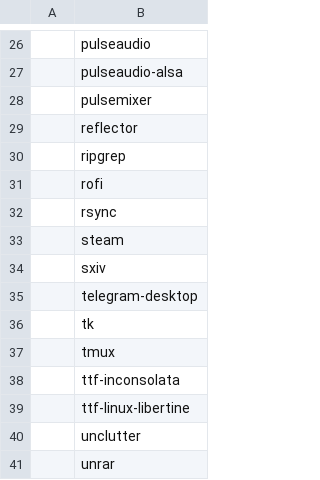
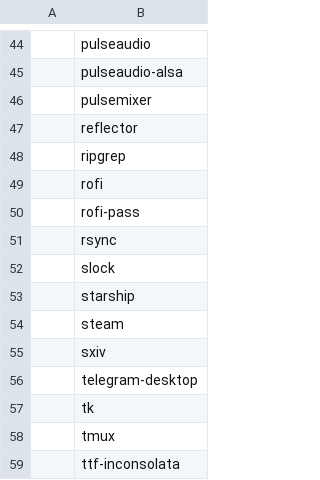
Before and after one commit to hildebro/arch-post-install, a CSV file: progs.csv, drawn as a sheet; only a part is shown, gaps mark what is left out; the shorter side is filled out with more unchanged rows; the diff covers the shown part only; the diff names each change by its address in the sheet, - before the commit and + after, or states it on an @@ line.

```diff
--- a/progs.csv
+++ b/progs.csv
+row 50:  | rofi-pass
+row 52:  | slock
+row 53:  | starship
```
Also changed, not shown: 24 added rows elsewhere in this file.
